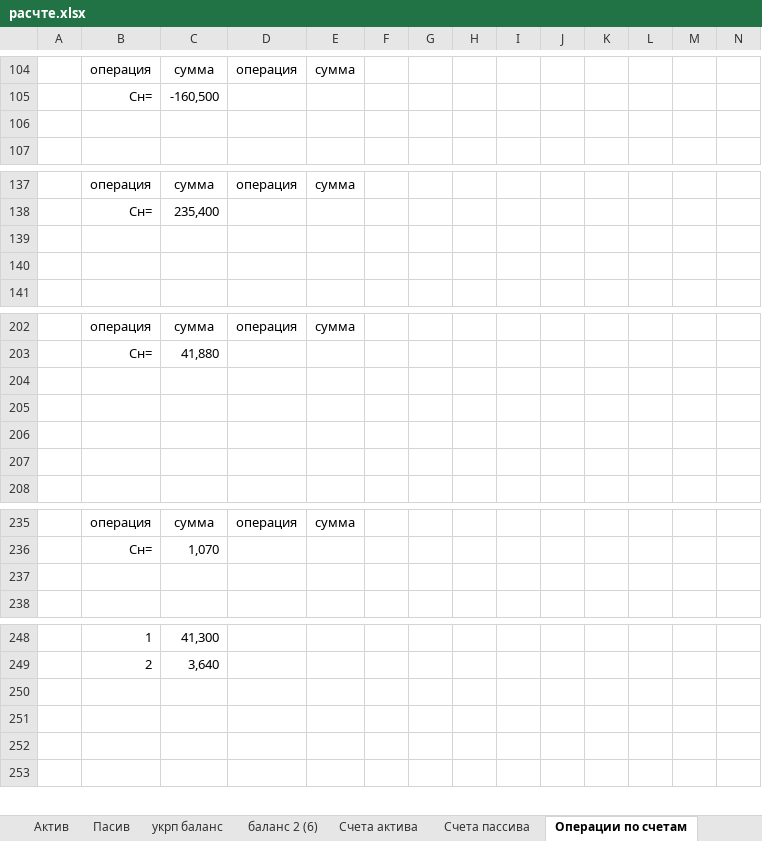
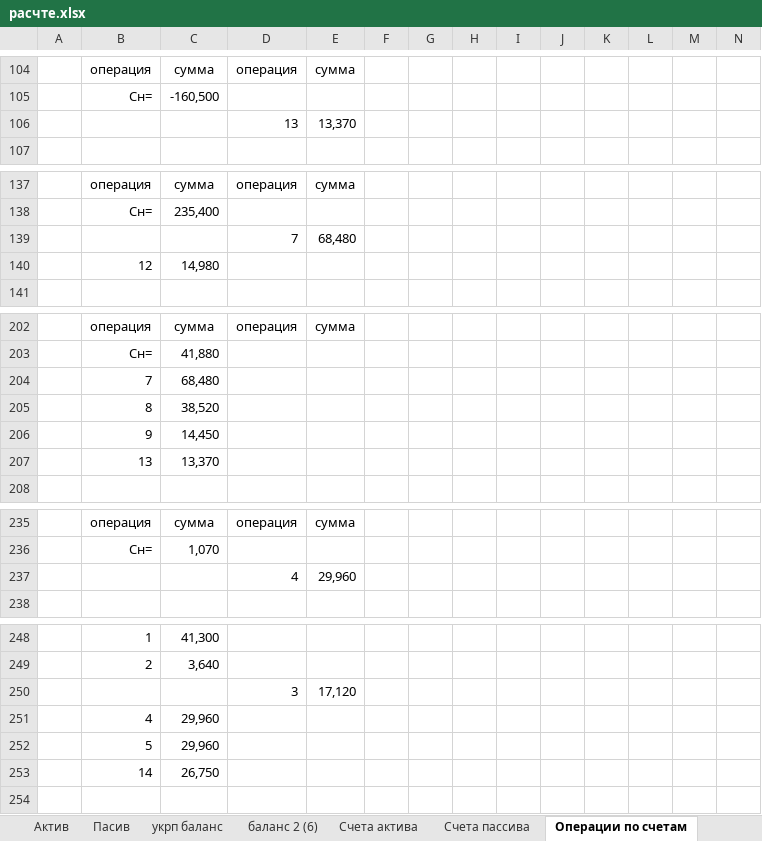
Before and after one commit to Antis28/Institute, an Excel workbook: Контрольные на 4-й семестр/Финансовый учет/Контрольная/расчте.xlsx, sheet Операции по счетам, drawn as a sheet; only a part is shown, gaps mark what is left out; values as stored, in another font and other column widths than the file's, no borders; the diff names each change by its address in the sheet, - before the commit and + after, or states it on an @@ line.

```diff
--- a/Контрольные на 4-й семестр/Финансовый учет/Контрольная/расчте.xlsx (sheet Операции по счетам)
+++ b/Контрольные на 4-й семестр/Финансовый учет/Контрольная/расчте.xlsx (sheet Операции по счетам)
-row 106: (empty)
+row 106:  |  |  | 13 | 13,370
-row 139: (empty)
+row 139:  |  |  | 7 | 68,480
-row 140: (empty)
+row 140:  | 12 | 14,980
-row 204: (empty)
+row 204:  | 7 | 68,480
-row 205: (empty)
+row 205:  | 8 | 38,520
-row 206: (empty)
+row 206:  | 9 | 14,450
-row 207: (empty)
+row 207:  | 13 | 13,370
-row 237: (empty)
+row 237:  |  |  | 4 | 29,960
-row 250: (empty)
+row 250:  |  |  | 3 | 17,120
-row 251: (empty)
+row 251:  | 4 | 29,960
-row 252: (empty)
+row 252:  | 5 | 29,960
+row 253:  | 14 | 26,750
```
Also changed, not shown: sheet Счета пассива.
